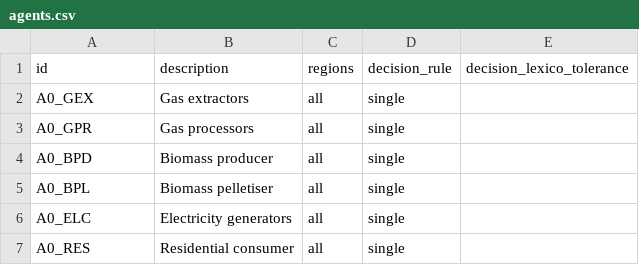
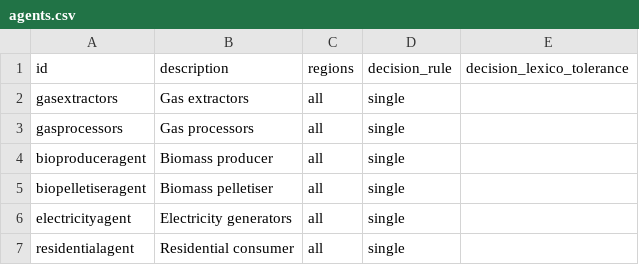
Before and after one commit to EnergySystemsModellingLab/MUSE_2.0, a CSV file: examples/simple_mc/agents.csv, drawn as a sheet.

Commit message:
Rename agent IDs to be more readable

```diff
--- a/examples/simple_mc/agents.csv
+++ b/examples/simple_mc/agents.csv
@@ -1,7 +1,7 @@
 id,description,regions,decision_rule,decision_lexico_tolerance
-A0_GEX,Gas extractors,all,single,
-A0_GPR,Gas processors,all,single,
-A0_BPD,Biomass producer,all,single,
-A0_BPL,Biomass pelletiser,all,single,
-A0_ELC,Electricity generators,all,single,
-A0_RES,Residential consumer,all,single,
+gasextractors,Gas extractors,all,single,
+gasprocessors,Gas processors,all,single,
+bioproduceragent,Biomass producer,all,single,
+biopelletiseragent,Biomass pelletiser,all,single,
+electricityagent,Electricity generators,all,single,
+residentialagent,Residential consumer,all,single,
```
Also changed, not shown: examples/simple/agents.csv, examples/simple/assets.csv, 20 other files.
